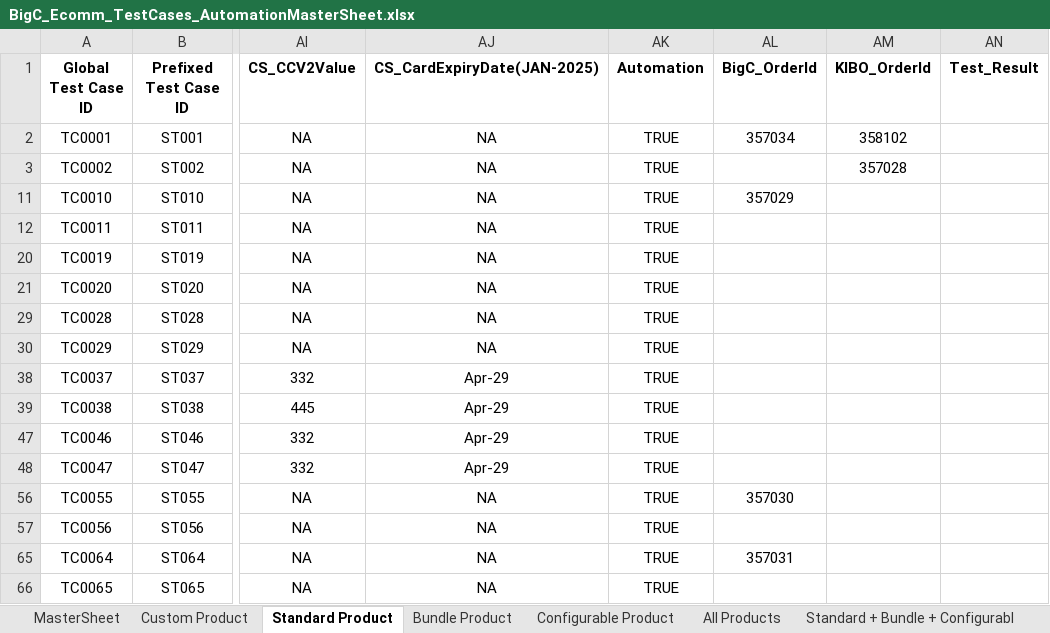
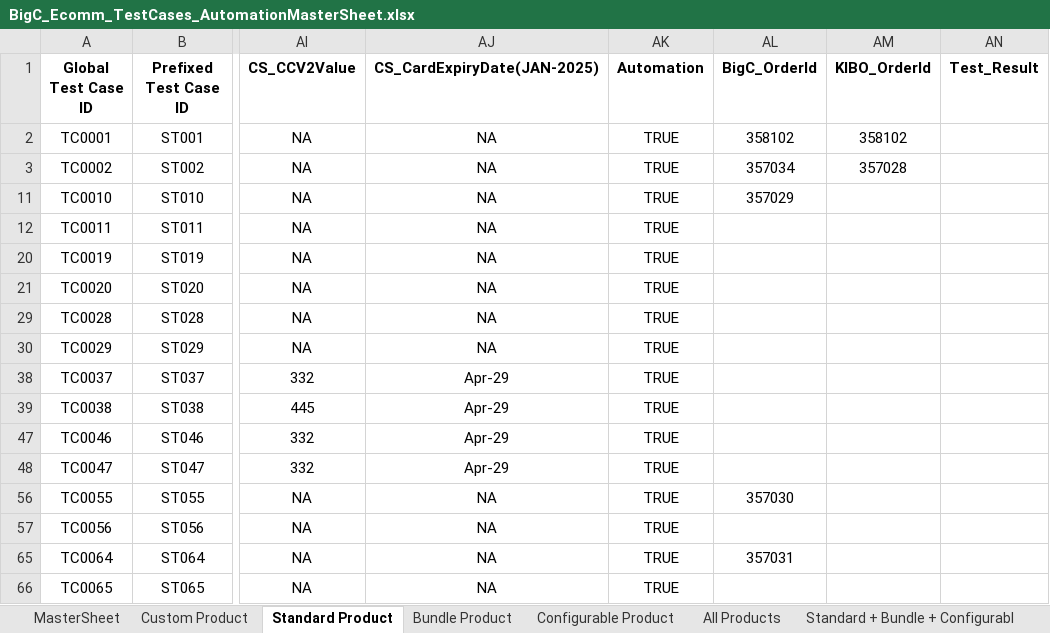
Before and after one commit to RajniNepaliVeltris/FinReconProj, an Excel workbook: data/BigCommerceData/BigC_Ecomm_TestCases_AutomationMasterSheet.xlsx, sheet Standard Product, drawn as a sheet; only a part is shown, gaps mark what is left out; values as stored, in another font and other column widths than the file's, no borders; the diff names each change by its address in the sheet, - before the commit and + after, or states it on an @@ line.

```diff
--- a/data/BigCommerceData/BigC_Ecomm_TestCases_AutomationMasterSheet.xlsx (sheet Standard Product)
+++ b/data/BigCommerceData/BigC_Ecomm_TestCases_AutomationMasterSheet.xlsx (sheet Standard Product)
-AL2 (BigC_OrderId): 357034
+AL2 (BigC_OrderId): 358102
-AL3 (BigC_OrderId): (empty)
+AL3 (BigC_OrderId): 357034
```
Also changed, not shown: 1 other file.
